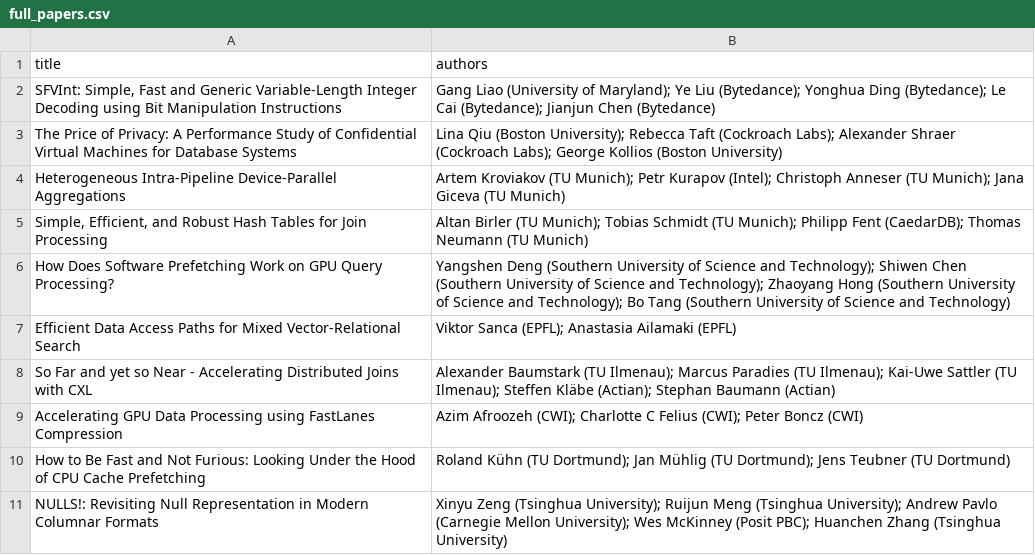
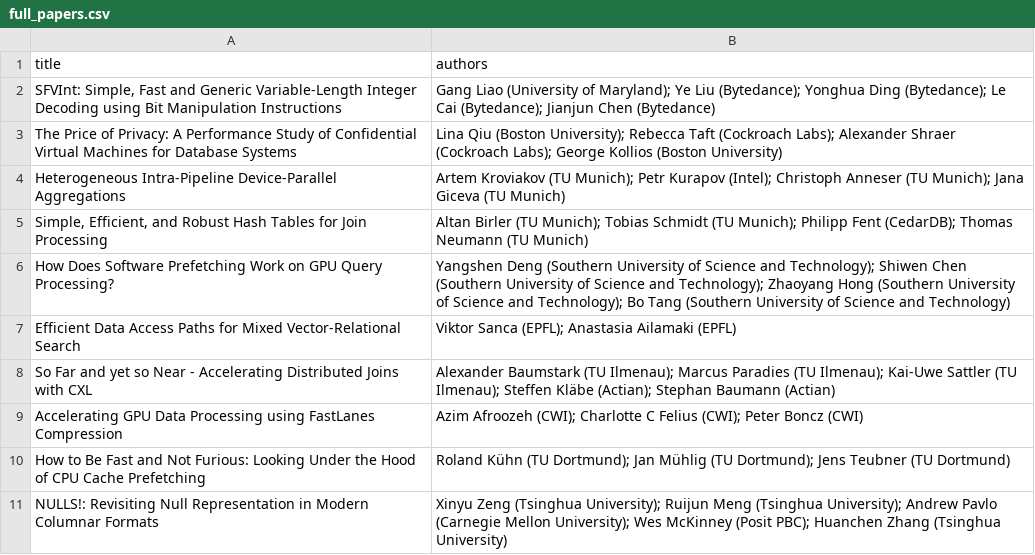
Before and after one commit to damon-db/2024, a CSV file: assets/data/full_papers.csv, drawn as a sheet.

```diff
--- a/assets/data/full_papers.csv
+++ b/assets/data/full_papers.csv
@@ -4,3 +4,3 @@ The Price of Privacy: A Performance Study of Confidential Virtual Machines for D
 Heterogeneous Intra-Pipeline Device-Parallel Aggregations,Artem Kroviakov (TU Munich); Petr Kurapov (Intel); Christoph Anneser (TU Munich); Jana Giceva (TU Munich)
-"Simple, Efficient, and Robust Hash Tables for Join Processing",Altan Birler (TU Munich); Tobias Schmidt (TU Munich); Philipp Fent (CaedarDB); Thomas Neumann (TU Munich)
+"Simple, Efficient, and Robust Hash Tables for Join Processing",Altan Birler (TU Munich); Tobias Schmidt (TU Munich); Philipp Fent (CedarDB); Thomas Neumann (TU Munich)
 How Does Software Prefetching Work on GPU Query Processing?,Yangshen Deng (Southern University of Science and Technology); Shiwen Chen (Southern University of Science and Technology); Zhaoyang Hong (Southern University of Science and Technology); Bo Tang  (Southern University of Science and Technology)
```
Also changed, not shown: assets/data/short_papers.csv, 1 other file.
